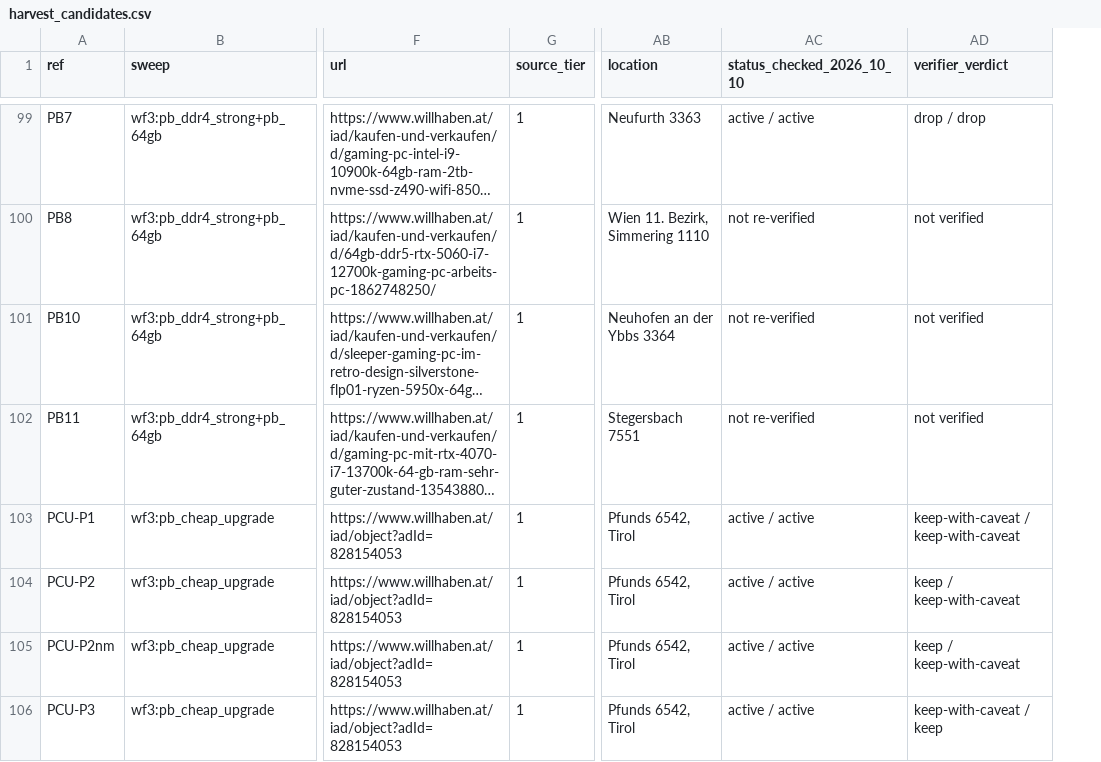
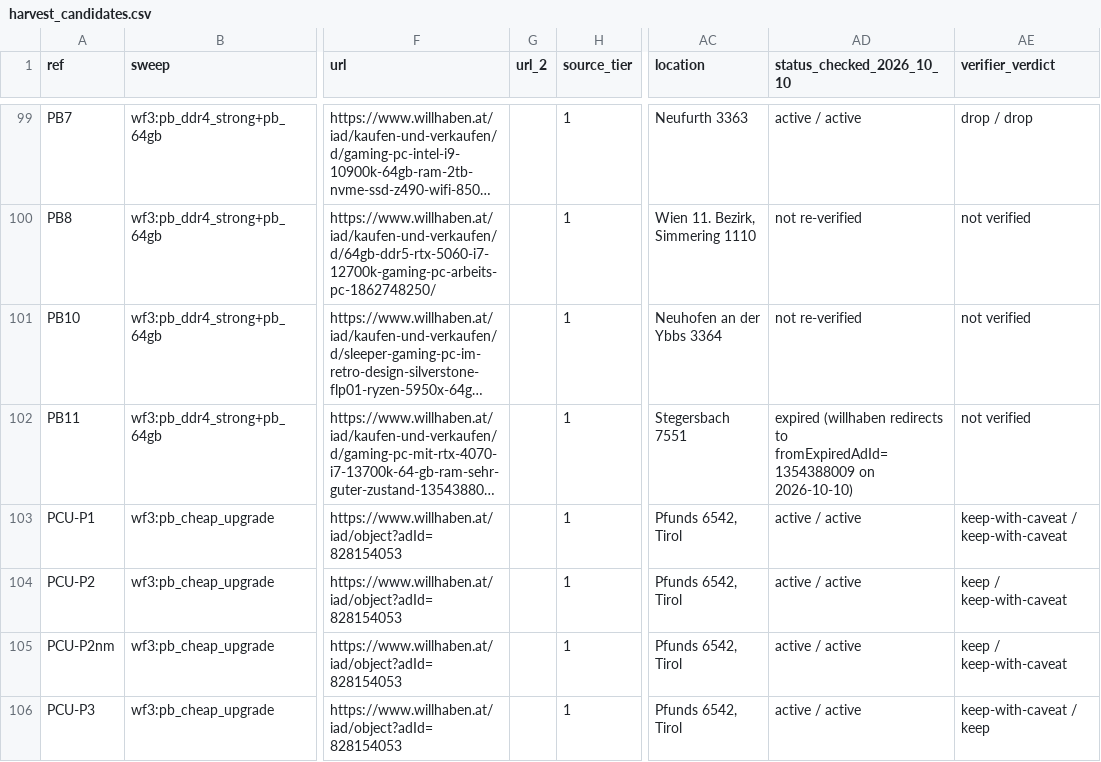
Before and after one commit to aminemahd12/Server, a CSV file: server-deals/harvest_candidates.csv, drawn as a sheet; only a part is shown, gaps mark what is left out; long unchanged cells end in …; addresses are those after the commit; the diff covers the shown part only; the diff names each change by its address in the sheet, - before the commit and + after, or states it on an @@ line.

```diff
--- a/server-deals/harvest_candidates.csv
+++ b/server-deals/harvest_candidates.csv
+column G (url_2), empty
-AD102 (status_checked_2026_10_10): not re-verified
+AD102 (status_checked_2026_10_10): expired (willhaben redirects to fromExpiredAdId=1354388009 on 2026-10-10)
```
Also changed, not shown: 7 edited cells elsewhere in this file, server-deals/harvest_rejected.csv, server-deals/resale_sold_comps.csv, 6 other files.
